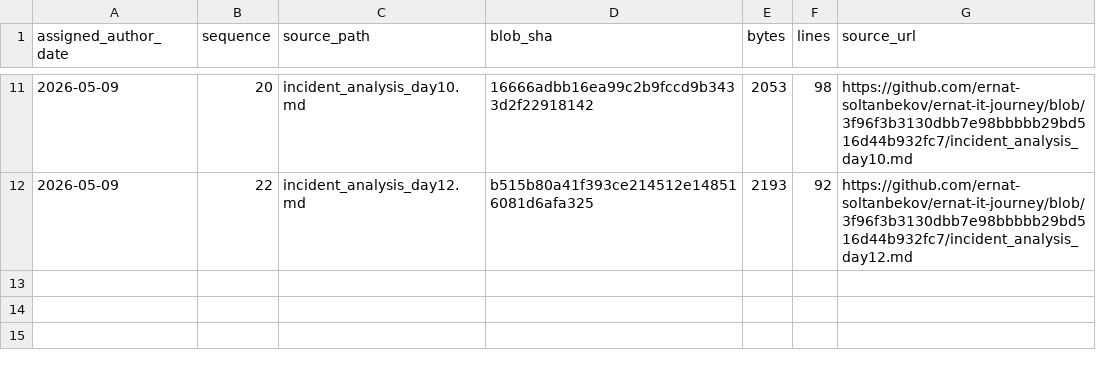
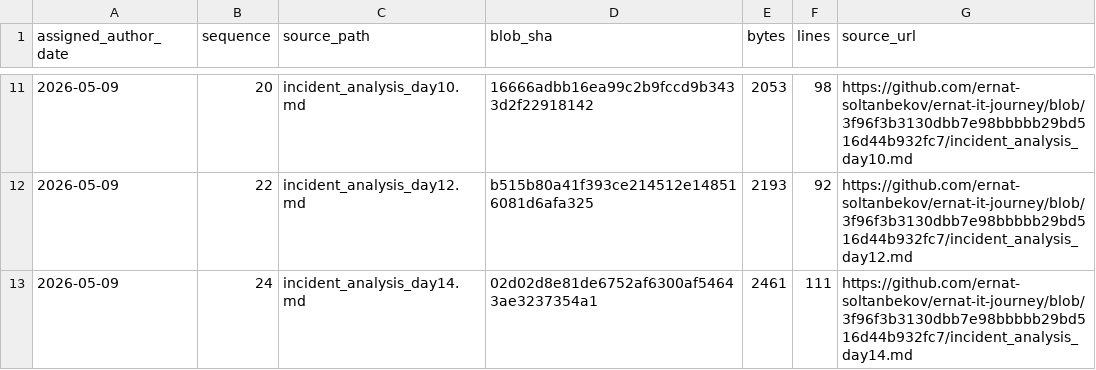
Before and after one commit to ernat-soltanbekov/ernat-it-journey, a TSV file: source-catalog-2026-09-30/daily/2026-05-09.tsv, drawn as a sheet; only a part is shown, gaps mark what is left out.

Commit message:
catalog: add source metadata for 2026-05-09 #24 (backfill generated 2026-09-30)

```diff
--- a/source-catalog-2026-09-30/daily/2026-05-09.tsv
+++ b/source-catalog-2026-09-30/daily/2026-05-09.tsv
@@ -12 +12,2 @@ assigned_author_date	sequence	source_path	blob_sha	bytes	lines	source_url
 2026-05-09	22	incident_analysis_day12.md	b515b80a41f393ce214512e148516081d6afa325	2193	92	https://github.com/ernat-soltanbekov/ernat-it-journey/blob/3f96f3b3130dbb7e98bbbbb29bd516d44b932fc7/incident_analysis_day12.md
+2026-05-09	24	incident_analysis_day14.md	02d02d8e81de6752af6300af54643ae3237354a1	2461	111	https://github.com/ernat-soltanbekov/ernat-it-journey/blob/3f96f3b3130dbb7e98bbbbb29bd516d44b932fc7/incident_analysis_day14.md
```
